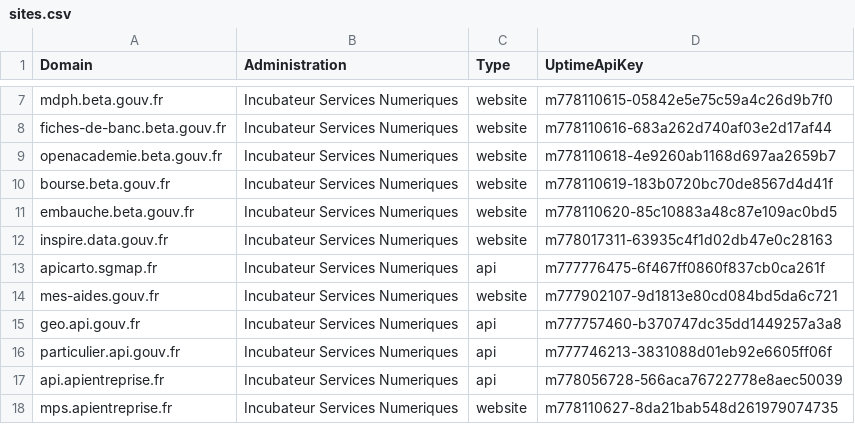
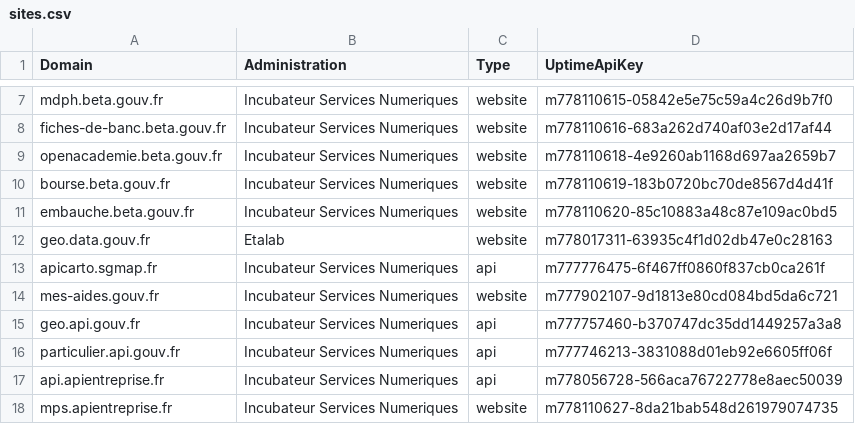
Before and after one commit to betagouv/verif.site, a CSV file: data/sites.csv, drawn as a sheet; only a part is shown, gaps mark what is left out.

Commit message:
Update sites.csv

```diff
--- a/data/sites.csv
+++ b/data/sites.csv
@@ -11,3 +11,3 @@ bourse.beta.gouv.fr,Incubateur Services Numeriques,website,m778110619-183b0720bc
 embauche.beta.gouv.fr,Incubateur Services Numeriques,website,m778110620-85c10883a48c87e109ac0bd5
-inspire.data.gouv.fr,Incubateur Services Numeriques,website,m778017311-63935c4f1d02db47e0c28163
+geo.data.gouv.fr,Etalab,website,m778017311-63935c4f1d02db47e0c28163
 apicarto.sgmap.fr,Incubateur Services Numeriques,api,m777776475-6f467ff0860f837cb0ca261f
```
